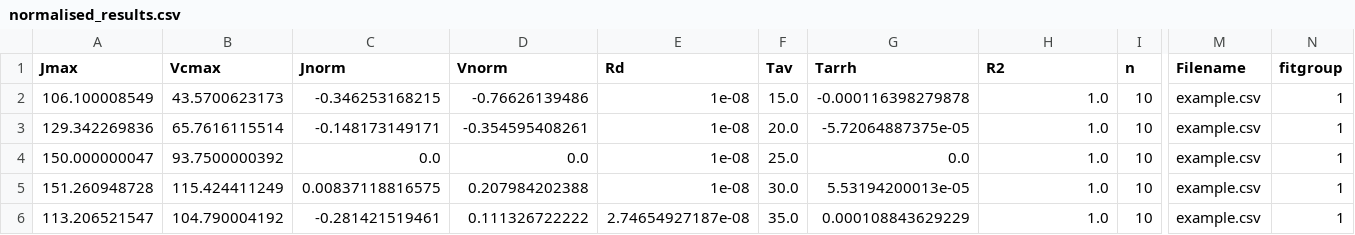
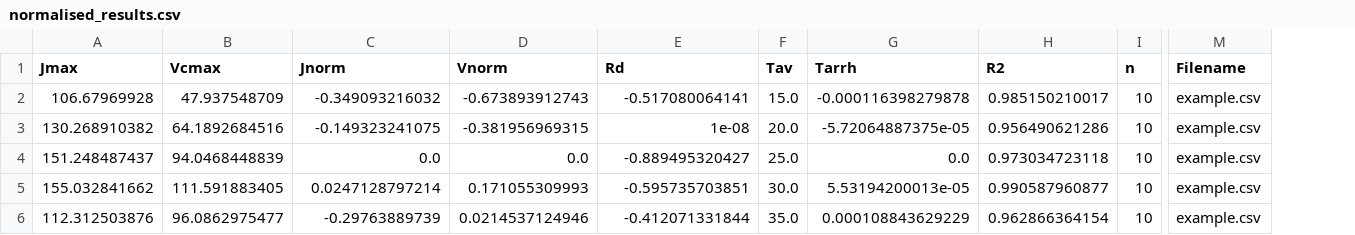
Before and after one commit to mdekauwe/FitFarquharModel, a CSV file: examples/results/normalised_results.csv, drawn as a sheet; only a part is shown, gaps mark what is left out; the diff covers the shown part only; the diff names each change by its address in the sheet, - before the commit and + after, or states it on an @@ line.

```diff
--- a/examples/results/normalised_results.csv
+++ b/examples/results/normalised_results.csv
-column N (fitgroup), rows 2-6: all 1
-A2 (Jmax): 106.100008549
+A2 (Jmax): 106.67969928
-B2 (Vcmax): 43.5700623173
+B2 (Vcmax): 47.937548709
-C2 (Jnorm): -0.346253168215
+C2 (Jnorm): -0.349093216032
-D2 (Vnorm): -0.76626139486
+D2 (Vnorm): -0.673893912743
-E2 (Rd): 1e-08
+E2 (Rd): -0.517080064141
-H2 (R2): 1.0
+H2 (R2): 0.985150210017
-A3 (Jmax): 129.342269836
+A3 (Jmax): 130.268910382
-B3 (Vcmax): 65.7616115514
+B3 (Vcmax): 64.1892684516
-C3 (Jnorm): -0.148173149171
+C3 (Jnorm): -0.149323241075
-D3 (Vnorm): -0.354595408261
+D3 (Vnorm): -0.381956969315
-H3 (R2): 1.0
+H3 (R2): 0.956490621286
-A4 (Jmax): 150.000000047
+A4 (Jmax): 151.248487437
-B4 (Vcmax): 93.7500000392
+B4 (Vcmax): 94.0468448839
-E4 (Rd): 1e-08
+E4 (Rd): -0.889495320427
-H4 (R2): 1.0
+H4 (R2): 0.973034723118
-A5 (Jmax): 151.260948728
+A5 (Jmax): 155.032841662
-B5 (Vcmax): 115.424411249
+B5 (Vcmax): 111.591883405
-C5 (Jnorm): 0.00837118816575
+C5 (Jnorm): 0.0247128797214
-D5 (Vnorm): 0.207984202388
+D5 (Vnorm): 0.171055309993
-E5 (Rd): 1e-08
+E5 (Rd): -0.595735703851
-H5 (R2): 1.0
+H5 (R2): 0.990587960877
-A6 (Jmax): 113.206521547
+A6 (Jmax): 112.312503876
-B6 (Vcmax): 104.790004192
+B6 (Vcmax): 96.0862975477
-C6 (Jnorm): -0.281421519461
+C6 (Jnorm): -0.29763889739
-D6 (Vnorm): 0.111326722222
+D6 (Vnorm): 0.0214537124946
-E6 (Rd): 2.74654927187e-08
+E6 (Rd): -0.412071331844
-H6 (R2): 1.0
+H6 (R2): 0.962866364154
```
Also changed, not shown: 27 edited cells elsewhere in this file, 2 other files.
